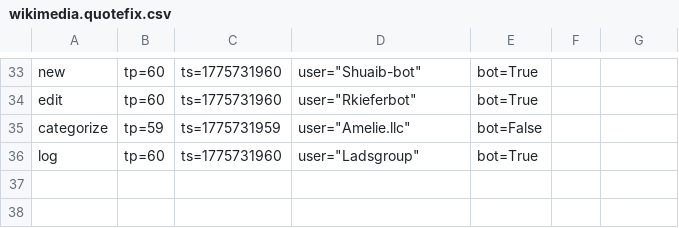
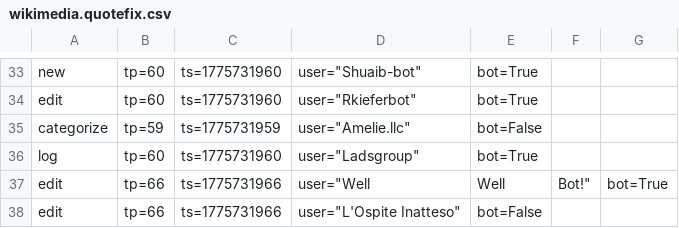
Before and after one commit to nDylmer/whymymon, a CSV file: examples/data_sets/Wikimedia/wikimedia.quotefix.csv, drawn as a sheet; only a part is shown, gaps mark what is left out; the diff names each change by its address in the sheet, - before the commit and + after, or states it on an @@ line.

```diff
--- a/examples/data_sets/Wikimedia/wikimedia.quotefix.csv
+++ b/examples/data_sets/Wikimedia/wikimedia.quotefix.csv
+row 37: edit | tp=66 | ts=1775731966 | user="Well | Well | Bot!" | bot=True
+row 38: edit | tp=66 | ts=1775731966 | user="L'Ospite Inatteso" | bot=False
```
Also changed, not shown: 4 other files.
